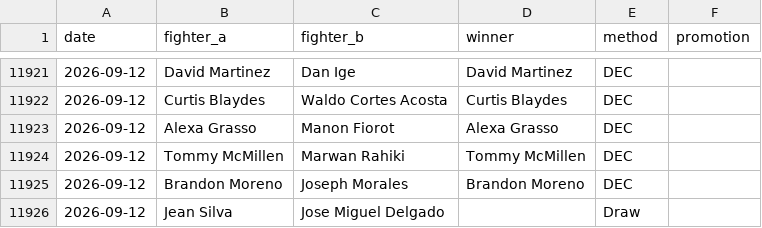
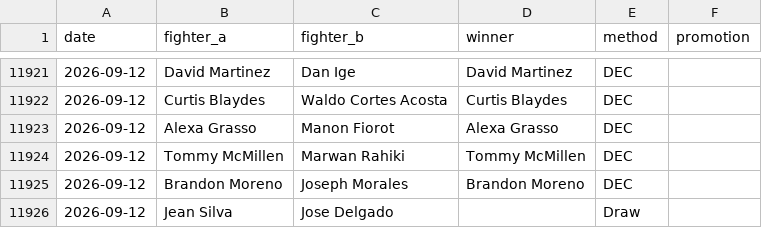
Before and after one commit to sb98park/ufc-edge-finder, a CSV file: data/fight_history.csv, drawn as a sheet; only a part is shown, gaps mark what is left out.

```diff
--- a/data/fight_history.csv
+++ b/data/fight_history.csv
@@ -11925,2 +11925,2 @@ date,fighter_a,fighter_b,winner,method,promotion
 2026-09-12,Brandon Moreno,Joseph Morales,Brandon Moreno,DEC,
-2026-09-12,Jean Silva,Jose Miguel Delgado,,Draw,
+2026-09-12,Jean Silva,Jose Delgado,,Draw,
```
